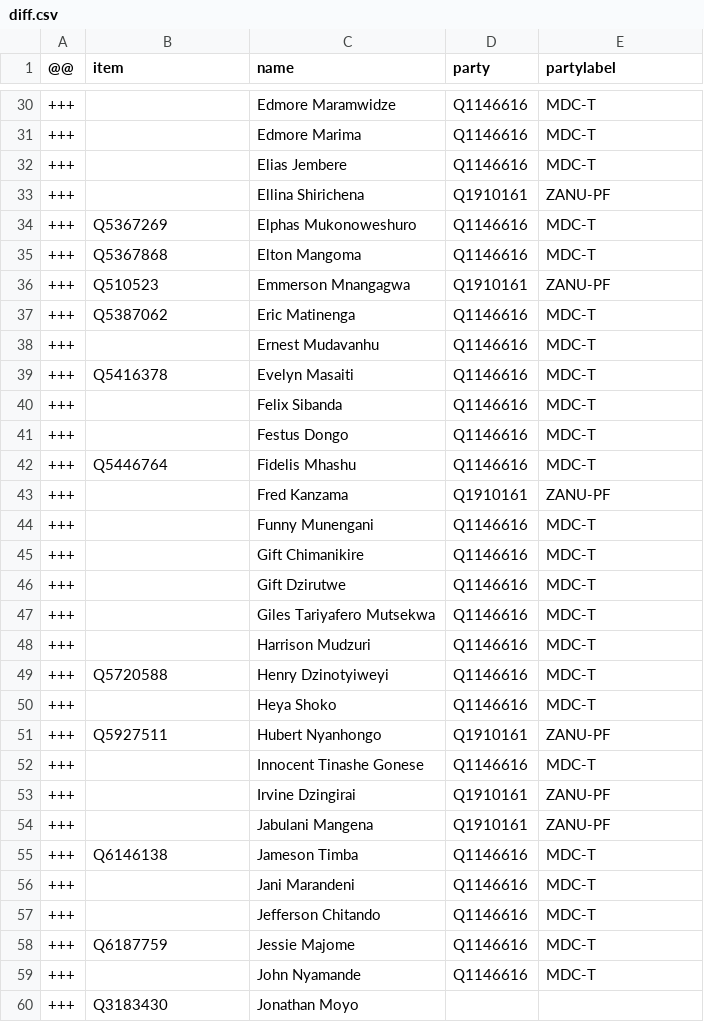
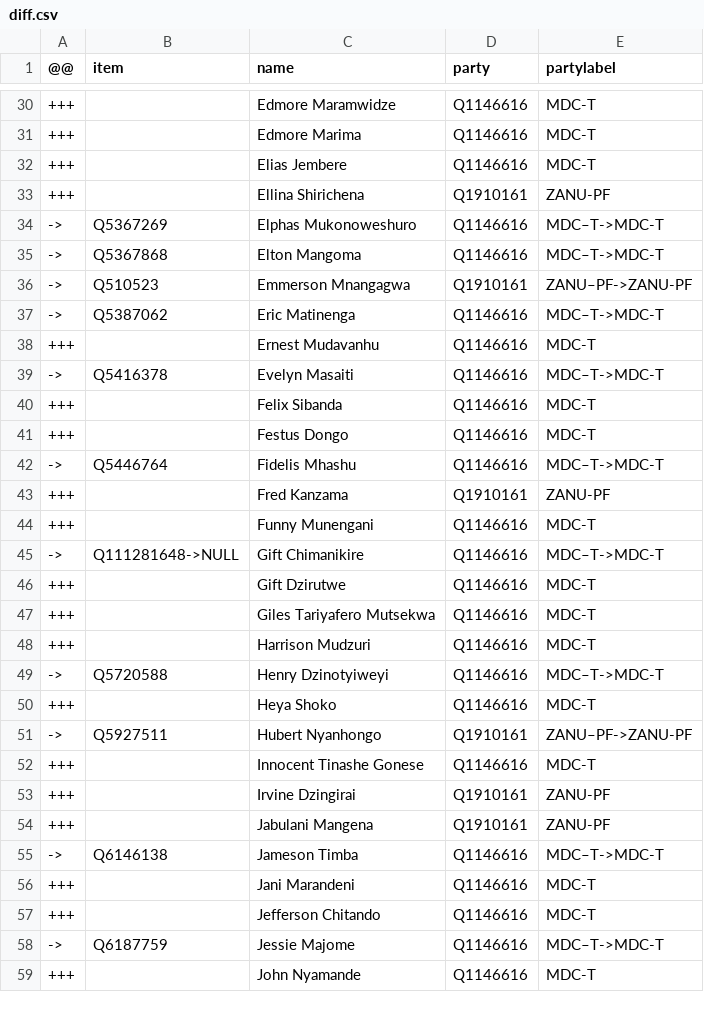
Before and after one commit to every-politician-scrapers/zimbabwe, a CSV file: sources/assembly-7-wp/diff.csv, drawn as a sheet; only a part is shown, gaps mark what is left out; the diff covers the shown part only.

```diff
--- a/sources/assembly-7-wp/diff.csv
+++ b/sources/assembly-7-wp/diff.csv
@@ -33,14 +33,14 @@
 +++,,Ellina Shirichena,Q1910161,ZANU-PF
-+++,Q5367269,Elphas Mukonoweshuro,Q1146616,MDC-T
-+++,Q5367868,Elton Mangoma,Q1146616,MDC-T
-+++,Q510523,Emmerson Mnangagwa,Q1910161,ZANU-PF
-+++,Q5387062,Eric Matinenga,Q1146616,MDC-T
+->,Q5367269,Elphas Mukonoweshuro,Q1146616,MDC–T->MDC-T
+->,Q5367868,Elton Mangoma,Q1146616,MDC–T->MDC-T
+->,Q510523,Emmerson Mnangagwa,Q1910161,ZANU–PF->ZANU-PF
+->,Q5387062,Eric Matinenga,Q1146616,MDC–T->MDC-T
 +++,,Ernest Mudavanhu,Q1146616,MDC-T
-+++,Q5416378,Evelyn Masaiti,Q1146616,MDC-T
+->,Q5416378,Evelyn Masaiti,Q1146616,MDC–T->MDC-T
 +++,,Felix Sibanda,Q1146616,MDC-T
 +++,,Festus Dongo,Q1146616,MDC-T
-+++,Q5446764,Fidelis Mhashu,Q1146616,MDC-T
+->,Q5446764,Fidelis Mhashu,Q1146616,MDC–T->MDC-T
 +++,,Fred Kanzama,Q1910161,ZANU-PF
 +++,,Funny Munengani,Q1146616,MDC-T
-+++,,Gift Chimanikire,Q1146616,MDC-T
+->,Q111281648->NULL,Gift Chimanikire,Q1146616,MDC–T->MDC-T
 +++,,Gift Dzirutwe,Q1146616,MDC-T
@@ -48,5 +48,5 @@
 +++,,Harrison Mudzuri,Q1146616,MDC-T
-+++,Q5720588,Henry Dzinotyiweyi,Q1146616,MDC-T
+->,Q5720588,Henry Dzinotyiweyi,Q1146616,MDC–T->MDC-T
 +++,,Heya Shoko,Q1146616,MDC-T
-+++,Q5927511,Hubert Nyanhongo,Q1910161,ZANU-PF
+->,Q5927511,Hubert Nyanhongo,Q1910161,ZANU–PF->ZANU-PF
 +++,,Innocent Tinashe Gonese,Q1146616,MDC-T
@@ -54,7 +54,6 @@
 +++,,Jabulani Mangena,Q1910161,ZANU-PF
-+++,Q6146138,Jameson Timba,Q1146616,MDC-T
+->,Q6146138,Jameson Timba,Q1146616,MDC–T->MDC-T
 +++,,Jani Marandeni,Q1146616,MDC-T
 +++,,Jefferson Chitando,Q1146616,MDC-T
-+++,Q6187759,Jessie Majome,Q1146616,MDC-T
+->,Q6187759,Jessie Majome,Q1146616,MDC–T->MDC-T
 +++,,John Nyamande,Q1146616,MDC-T
-+++,Q3183430,Jonathan Moyo,,
```
Also changed, not shown: 2 added rows and 113 edited cells elsewhere in this file, 1 other file.
